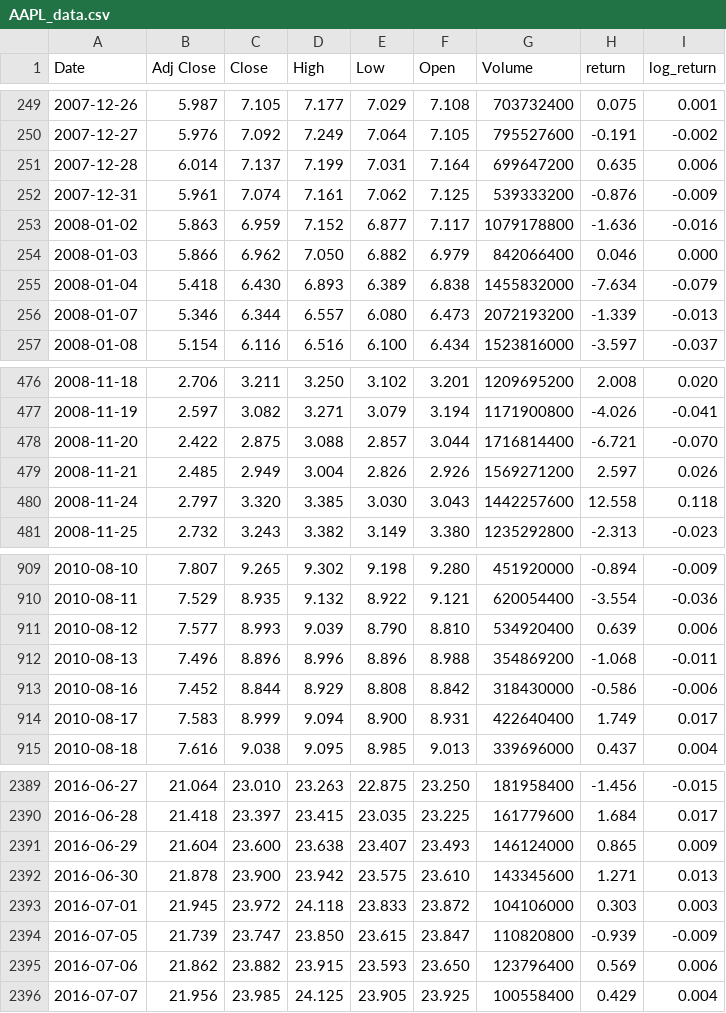
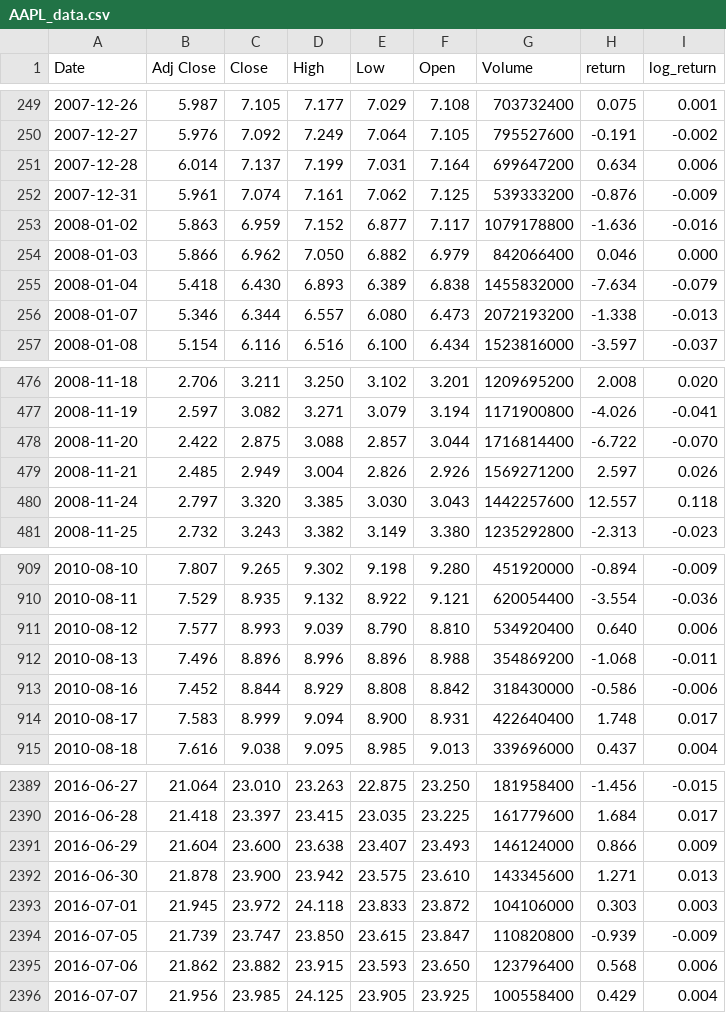
Before and after one commit to GaetanoAlbano1707/Portfolio_management_and_optimization_GaetanoAlbano, a CSV file: Data_Analysis/Tickers_file/AAPL_data.csv, drawn as a sheet; only a part is shown, gaps mark what is left out; the diff covers the shown part only.

```diff
--- a/Data_Analysis/Tickers_file/AAPL_data.csv
+++ b/Data_Analysis/Tickers_file/AAPL_data.csv
@@ -250,3 +250,3 @@ Date,Adj Close,Close,High,Low,Open,Volume,return,log_return
 2007-12-27,5.976,7.092,7.249,7.064,7.105,795527600,-0.191,-0.002
-2007-12-28,6.014,7.137,7.199,7.031,7.164,699647200,0.635,0.006
+2007-12-28,6.014,7.137,7.199,7.031,7.164,699647200,0.634,0.006
 2007-12-31,5.961,7.074,7.161,7.062,7.125,539333200,-0.876,-0.009
@@ -255,3 +255,3 @@ Date,Adj Close,Close,High,Low,Open,Volume,return,log_return
 2008-01-04,5.418,6.430,6.893,6.389,6.838,1455832000,-7.634,-0.079
-2008-01-07,5.346,6.344,6.557,6.080,6.473,2072193200,-1.339,-0.013
+2008-01-07,5.346,6.344,6.557,6.080,6.473,2072193200,-1.338,-0.013
 2008-01-08,5.154,6.116,6.516,6.100,6.434,1523816000,-3.597,-0.037
@@ -477,5 +477,5 @@ Date,Adj Close,Close,High,Low,Open,Volume,return,log_return
 2008-11-19,2.597,3.082,3.271,3.079,3.194,1171900800,-4.026,-0.041
-2008-11-20,2.422,2.875,3.088,2.857,3.044,1716814400,-6.721,-0.070
+2008-11-20,2.422,2.875,3.088,2.857,3.044,1716814400,-6.722,-0.070
 2008-11-21,2.485,2.949,3.004,2.826,2.926,1569271200,2.597,0.026
-2008-11-24,2.797,3.320,3.385,3.030,3.043,1442257600,12.558,0.118
+2008-11-24,2.797,3.320,3.385,3.030,3.043,1442257600,12.557,0.118
 2008-11-25,2.732,3.243,3.382,3.149,3.380,1235292800,-2.313,-0.023
@@ -910,6 +910,6 @@ Date,Adj Close,Close,High,Low,Open,Volume,return,log_return
 2010-08-11,7.529,8.935,9.132,8.922,9.121,620054400,-3.554,-0.036
-2010-08-12,7.577,8.993,9.039,8.790,8.810,534920400,0.639,0.006
+2010-08-12,7.577,8.993,9.039,8.790,8.810,534920400,0.640,0.006
 2010-08-13,7.496,8.896,8.996,8.896,8.988,354869200,-1.068,-0.011
 2010-08-16,7.452,8.844,8.929,8.808,8.842,318430000,-0.586,-0.006
-2010-08-17,7.583,8.999,9.094,8.900,8.931,422640400,1.749,0.017
+2010-08-17,7.583,8.999,9.094,8.900,8.931,422640400,1.748,0.017
 2010-08-18,7.616,9.038,9.095,8.985,9.013,339696000,0.437,0.004
@@ -2390,3 +2390,3 @@ Date,Adj Close,Close,High,Low,Open,Volume,return,log_return
 2016-06-28,21.418,23.397,23.415,23.035,23.225,161779600,1.684,0.017
-2016-06-29,21.604,23.600,23.638,23.407,23.493,146124000,0.865,0.009
+2016-06-29,21.604,23.600,23.638,23.407,23.493,146124000,0.866,0.009
 2016-06-30,21.878,23.900,23.942,23.575,23.610,143345600,1.271,0.013
@@ -2394,3 +2394,3 @@ Date,Adj Close,Close,High,Low,Open,Volume,return,log_return
 2016-07-05,21.739,23.747,23.850,23.615,23.847,110820800,-0.939,-0.009
-2016-07-06,21.862,23.882,23.915,23.593,23.650,123796400,0.569,0.006
+2016-07-06,21.862,23.882,23.915,23.593,23.650,123796400,0.568,0.006
 2016-07-07,21.956,23.985,24.125,23.905,23.925,100558400,0.429,0.004
```
Also changed, not shown: 105 edited cells elsewhere in this file, Data_Analysis/Kurtosis_skewness/kurtosis_skewness_classification.csv, Data_Analysis/Tickers_file/NKE_data.csv, 50 other files.
